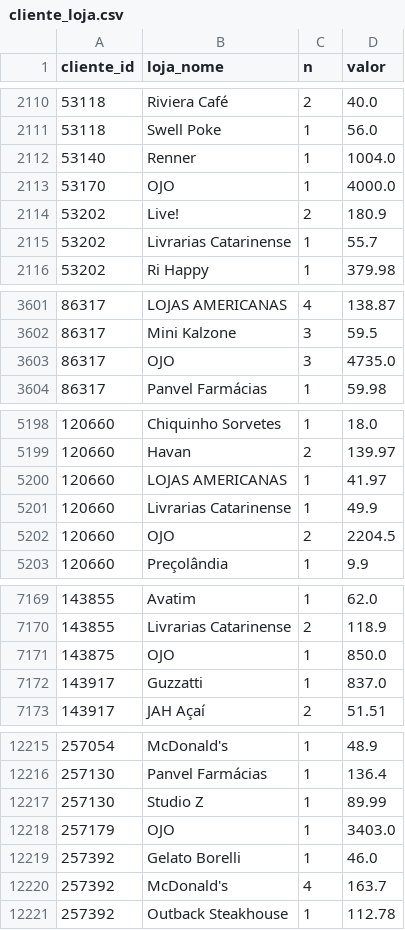
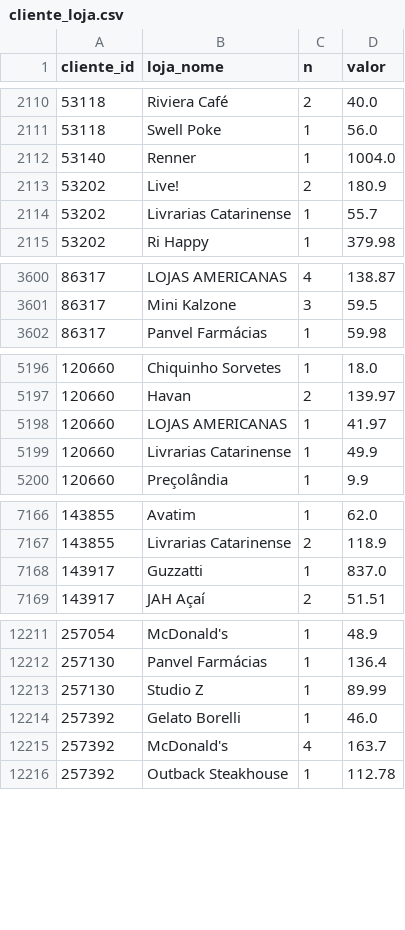
Before and after one commit to grupoalmeidajunior/shopping-relacionamento, a CSV file: Resultados/Por_Mes/2025_10/RFV/cliente_loja.csv, drawn as a sheet; only a part is shown, gaps mark what is left out; the diff covers the shown part only; the diff names each change by its address in the sheet, - before the commit and + after, or states it on an @@ line.

```diff
--- a/Resultados/Por_Mes/2025_10/RFV/cliente_loja.csv
+++ b/Resultados/Por_Mes/2025_10/RFV/cliente_loja.csv
-row 2113: 53170 | OJO | 1 | 4000.0
-row 3603: 86317 | OJO | 3 | 4735.0
-row 5202: 120660 | OJO | 2 | 2204.5
-row 7171: 143875 | OJO | 1 | 850.0
-row 12218: 257179 | OJO | 1 | 3403.0
```
Also changed, not shown: 1 removed row and 3 edited cells elsewhere in this file, Resultados/Completo/RFV/loja_info.csv, Resultados/Por_Mes/2025_02/top_consumidores_rfv.csv, 49 other files.
